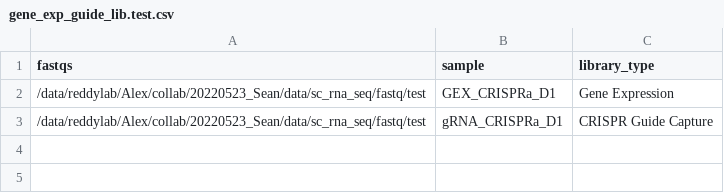
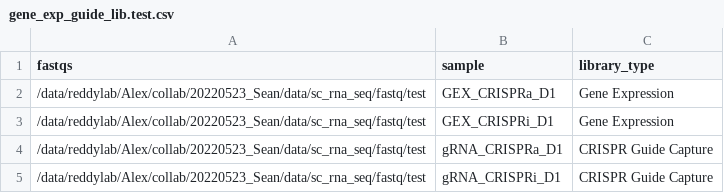
Before and after one commit to Gersbachlab-Bioinformatics/Nextflow-Cellranger_10xCRISPR5prime, a CSV file: gene_exp_guide_lib.test.csv, drawn as a sheet; the diff names each change by its address in the sheet, - before the commit and + after, or states it on an @@ line.

Commit message:
updated gene_exp_guide_lib.test.csv 942023

```diff
--- a/gene_exp_guide_lib.test.csv
+++ b/gene_exp_guide_lib.test.csv
+row 3: /data/reddylab/Alex/collab/20220523_Sean/data/sc_rna_seq/fastq/test | GEX_CRISPRi_D1 | Gene Expression
+row 5: /data/reddylab/Alex/collab/20220523_Sean/data/sc_rna_seq/fastq/test | gRNA_CRISPRi_D1 | CRISPR Guide Capture
```
